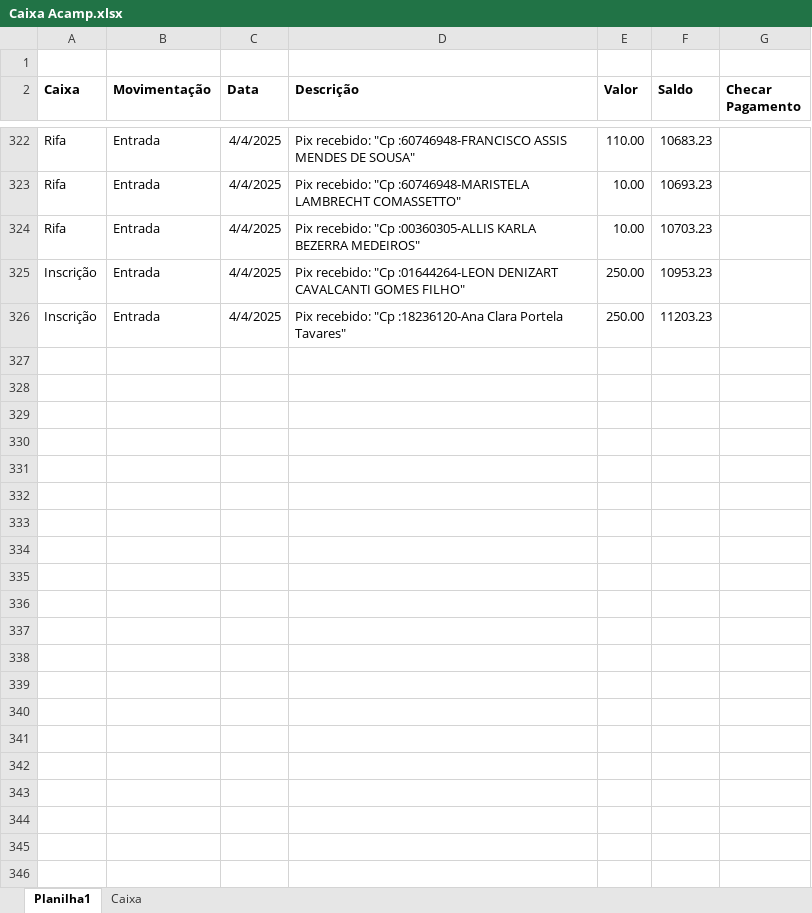
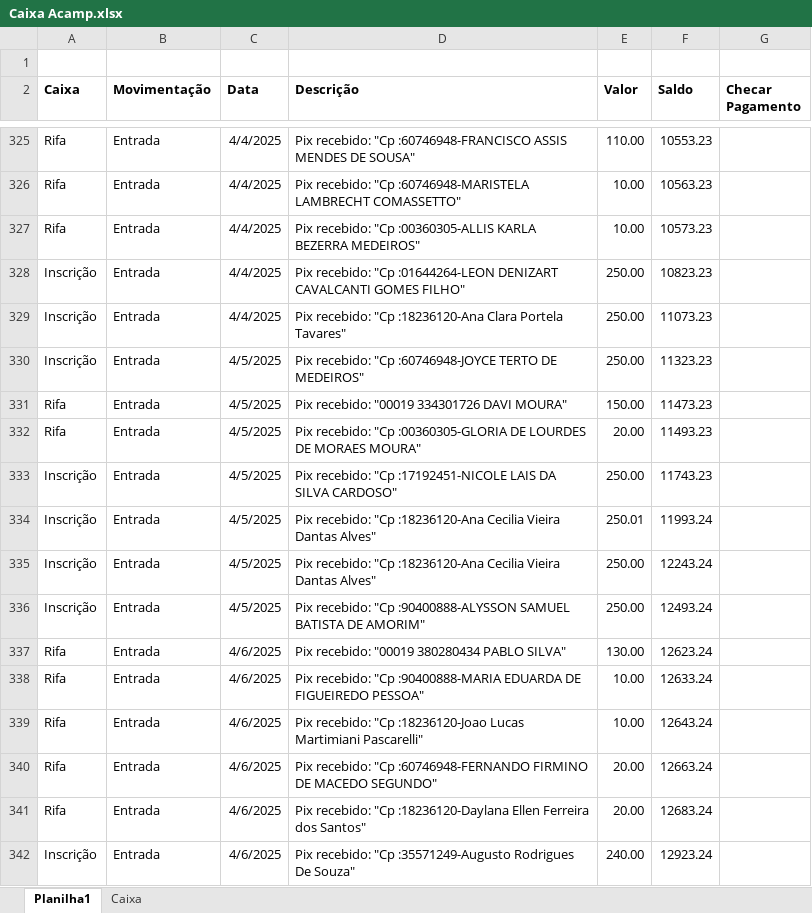
Before and after one commit to Mociap/Acamp, an Excel workbook: Caixa Acamp.xlsx, sheet Planilha1, drawn as a sheet; only a part is shown, gaps mark what is left out; values as stored, in another font and other column widths than the file's, no borders; addresses are those after the commit; the diff covers the shown part only; the diff names each change by its address in the sheet, - before the commit and + after, or states it on an @@ line.

```diff
--- a/Caixa Acamp.xlsx (sheet Planilha1)
+++ b/Caixa Acamp.xlsx (sheet Planilha1)
-F325 (Saldo): 10683.23
+F325 (Saldo): 10553.23
-F326 (Saldo): 10693.23
+F326 (Saldo): 10563.23
-F327 (Saldo): 10703.23
+F327 (Saldo): 10573.23
-F328 (Saldo): 10953.23
+F328 (Saldo): 10823.23
-F329 (Saldo): 11203.23
+F329 (Saldo): 11073.23
+row 330: Inscrição | Entrada | 4/5/2025 | Pix recebido: "Cp :60746948-JOYCE TERTO DE MEDEIROS" | 250.00 | 11323.23
+row 331: Rifa | Entrada | 4/5/2025 | Pix recebido: "00019 334301726 DAVI MOURA" | 150.00 | 11473.23
+row 332: Rifa | Entrada | 4/5/2025 | Pix recebido: "Cp :00360305-GLORIA DE LOURDES DE MORAES MOURA" | 20.00 | 11493.23
+row 333: Inscrição | Entrada | 4/5/2025 | Pix recebido: "Cp :17192451-NICOLE LAIS DA SILVA CARDOSO" | 250.00 | 11743.23
+row 334: Inscrição | Entrada | 4/5/2025 | Pix recebido: "Cp :18236120-Ana Cecilia Vieira Dantas Alves" | 250.01 | 11993.24
+row 335: Inscrição | Entrada | 4/5/2025 | Pix recebido: "Cp :18236120-Ana Cecilia Vieira Dantas Alves" | 250.00 | 12243.24
+row 336: Inscrição | Entrada | 4/5/2025 | Pix recebido: "Cp :90400888-ALYSSON SAMUEL BATISTA DE AMORIM" | 250.00 | 12493.24
+row 337: Rifa | Entrada | 4/6/2025 | Pix recebido: "00019 380280434 PABLO SILVA" | 130.00 | 12623.24
+row 338: Rifa | Entrada | 4/6/2025 | Pix recebido: "Cp :90400888-MARIA EDUARDA DE FIGUEIREDO PESSOA" | 10.00 | 12633.24
+row 339: Rifa | Entrada | 4/6/2025 | Pix recebido: "Cp :18236120-Joao Lucas Martimiani Pascarelli" | 10.00 | 12643.24
+row 340: Rifa | Entrada | 4/6/2025 | Pix recebido: "Cp :60746948-FERNANDO FIRMINO DE MACEDO SEGUNDO" | 20.00 | 12663.24
+row 341: Rifa | Entrada | 4/6/2025 | Pix recebido: "Cp :18236120-Daylana Ellen Ferreira dos Santos" | 20.00 | 12683.24
+row 342: Inscrição | Entrada | 4/6/2025 | Pix recebido: "Cp :35571249-Augusto Rodrigues De Souza" | 240.00 | 12923.24
```
Also changed, not shown: 57 added rows and 23 edited cells elsewhere in this sheet, sheet Caixa, formulas that keep their value, Rifa/Rifa.xlsm, 4 other files.
